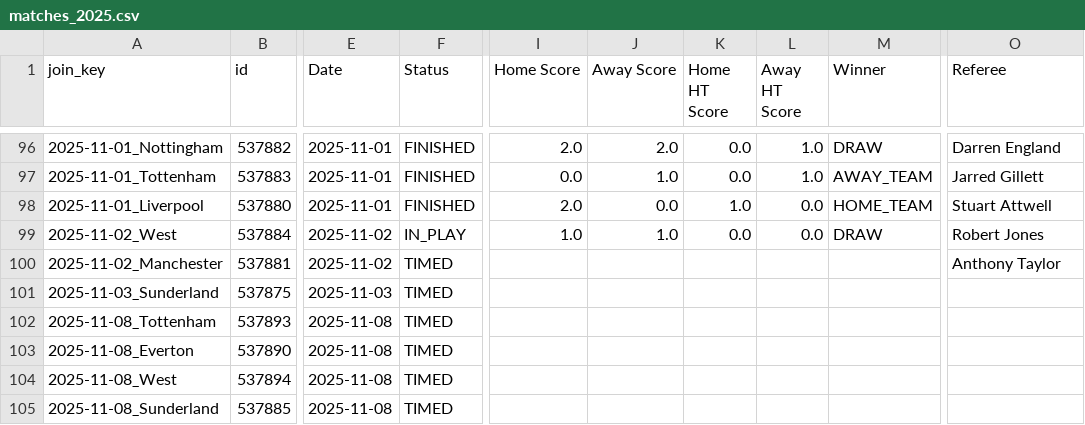
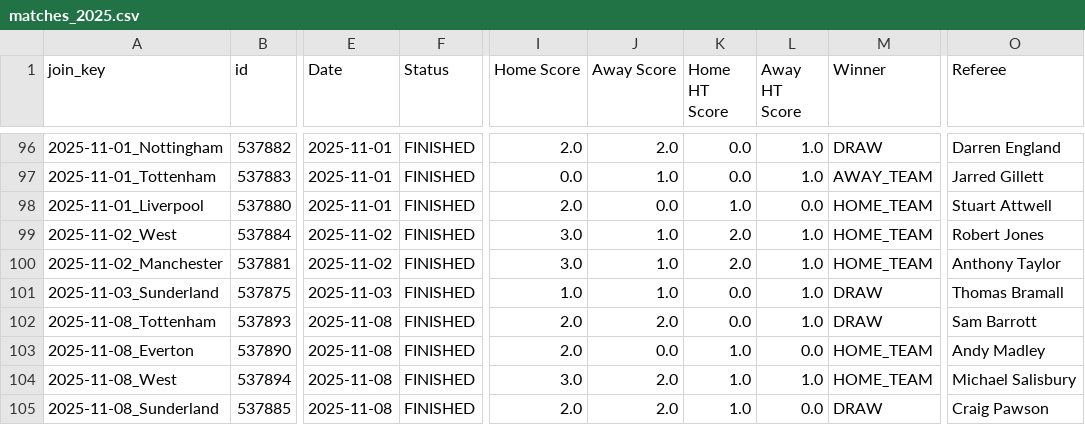
Before and after one commit to ballardcharles/Soccer_Stats, a CSV file: premier_league_combined_data/football_data/matches_2025.csv, drawn as a sheet; only a part is shown, gaps mark what is left out; the diff covers the shown part only; the diff names each change by its address in the sheet, - before the commit and + after, or states it on an @@ line.

```diff
--- a/premier_league_combined_data/football_data/matches_2025.csv
+++ b/premier_league_combined_data/football_data/matches_2025.csv
-F99 (Status): IN_PLAY
+F99 (Status): FINISHED
-I99 (Home Score): 1.0
+I99 (Home Score): 3.0
-K99 (Home HT Score): 0.0
+K99 (Home HT Score): 2.0
-L99 (Away HT Score): 0.0
+L99 (Away HT Score): 1.0
-M99 (Winner): DRAW
+M99 (Winner): HOME_TEAM
-F100:F105 (Status): TIMED
+F100:F105 (Status): FINISHED
-I100 (Home Score): (empty)
+I100 (Home Score): 3.0
-J100:J101 (Away Score): (empty)
+J100:J101 (Away Score): 1.0
-K100 (Home HT Score): (empty)
+K100 (Home HT Score): 2.0
-L100:L102 (Away HT Score): (empty)
+L100:L102 (Away HT Score): 1.0
-M100 (Winner): (empty)
+M100 (Winner): HOME_TEAM
-I101 (Home Score): (empty)
+I101 (Home Score): 1.0
-K101:K102 (Home HT Score): (empty)
+K101:K102 (Home HT Score): 0.0
-M101:M102 (Winner): (empty)
+M101:M102 (Winner): DRAW
-O101 (Referee): (empty)
+O101 (Referee): Thomas Bramall
-I102:I103 (Home Score): (empty)
+I102:I103 (Home Score): 2.0
-J102 (Away Score): (empty)
+J102 (Away Score): 2.0
-O102 (Referee): (empty)
+O102 (Referee): Sam Barrott
-J103 (Away Score): (empty)
+J103 (Away Score): 0.0
-K103:K105 (Home HT Score): (empty)
+K103:K105 (Home HT Score): 1.0
-L103 (Away HT Score): (empty)
+L103 (Away HT Score): 0.0
-M103:M104 (Winner): (empty)
+M103:M104 (Winner): HOME_TEAM
-O103 (Referee): (empty)
+O103 (Referee): Andy Madley
-I104 (Home Score): (empty)
+I104 (Home Score): 3.0
-J104:J105 (Away Score): (empty)
+J104:J105 (Away Score): 2.0
-L104 (Away HT Score): (empty)
+L104 (Away HT Score): 1.0
-O104 (Referee): (empty)
+O104 (Referee): Michael Salisbury
-I105 (Home Score): (empty)
+I105 (Home Score): 2.0
-L105 (Away HT Score): (empty)
+L105 (Away HT Score): 0.0
-M105 (Winner): (empty)
+M105 (Winner): DRAW
-O105 (Referee): (empty)
+O105 (Referee): Craig Pawson
```
Also changed, not shown: 42 edited cells elsewhere in this file, premier_league_combined_data/football_data/matches_all_seasons.csv, premier_league_combined_data/football_data/standings_2025.csv, 27 other files.
